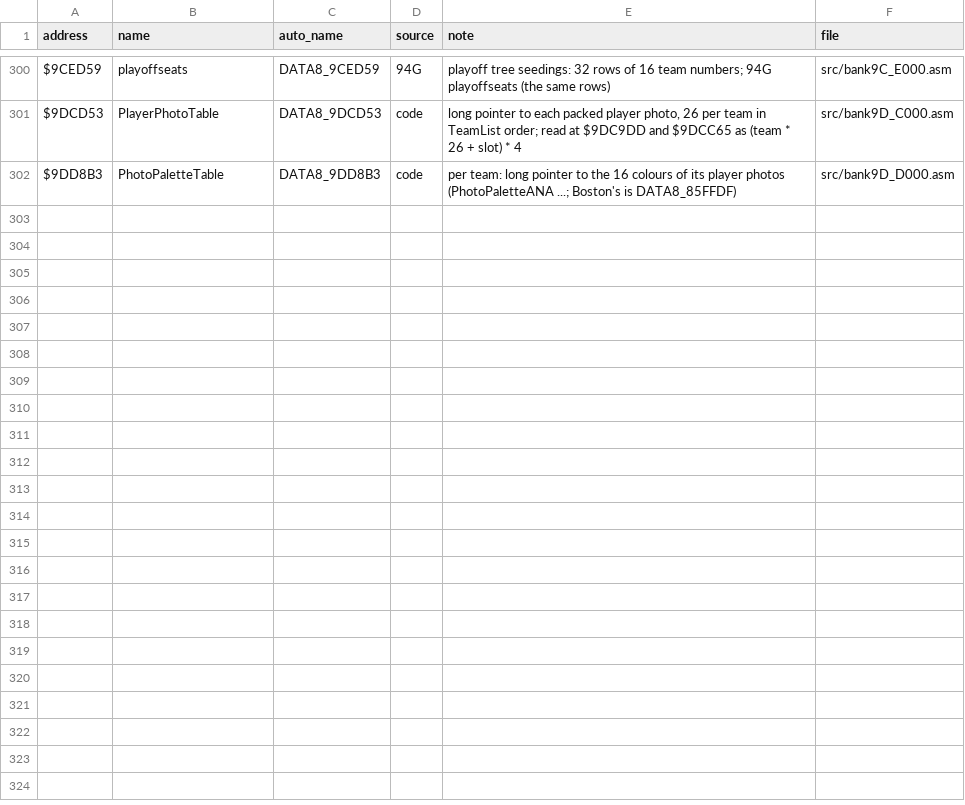
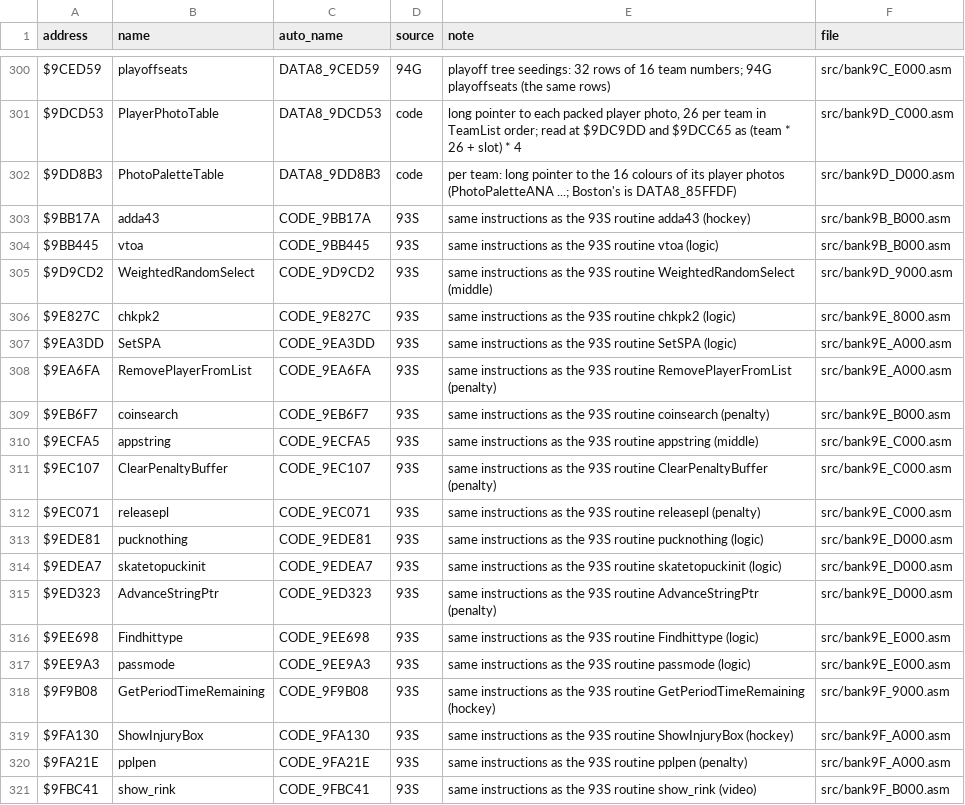
Before and after one commit to Mhopkinsinc/NHL94SNES, a CSV file: docs/name_map.csv, drawn as a sheet; only a part is shown, gaps mark what is left out; the diff covers the shown part only.

```diff
--- a/docs/name_map.csv
+++ b/docs/name_map.csv
@@ -302 +302,20 @@ $9DCD53,PlayerPhotoTable,DATA8_9DCD53,code,"long pointer to each packed player p
 $9DD8B3,PhotoPaletteTable,DATA8_9DD8B3,code,"per team: long pointer to the 16 colours of its player photos (PhotoPaletteANA ...; Boston's is DATA8_85FFDF)",src/bank9D_D000.asm
+$9BB17A,adda43,CODE_9BB17A,93S,"same instructions as the 93S routine adda43 (hockey)",src/bank9B_B000.asm
+$9BB445,vtoa,CODE_9BB445,93S,"same instructions as the 93S routine vtoa (logic)",src/bank9B_B000.asm
+$9D9CD2,WeightedRandomSelect,CODE_9D9CD2,93S,"same instructions as the 93S routine WeightedRandomSelect (middle)",src/bank9D_9000.asm
+$9E827C,chkpk2,CODE_9E827C,93S,"same instructions as the 93S routine chkpk2 (logic)",src/bank9E_8000.asm
+$9EA3DD,SetSPA,CODE_9EA3DD,93S,"same instructions as the 93S routine SetSPA (logic)",src/bank9E_A000.asm
+$9EA6FA,RemovePlayerFromList,CODE_9EA6FA,93S,"same instructions as the 93S routine RemovePlayerFromList (penalty)",src/bank9E_A000.asm
+$9EB6F7,coinsearch,CODE_9EB6F7,93S,"same instructions as the 93S routine coinsearch (penalty)",src/bank9E_B000.asm
+$9ECFA5,appstring,CODE_9ECFA5,93S,"same instructions as the 93S routine appstring (middle)",src/bank9E_C000.asm
+$9EC107,ClearPenaltyBuffer,CODE_9EC107,93S,"same instructions as the 93S routine ClearPenaltyBuffer (penalty)",src/bank9E_C000.asm
+$9EC071,releasepl,CODE_9EC071,93S,"same instructions as the 93S routine releasepl (penalty)",src/bank9E_C000.asm
+$9EDE81,pucknothing,CODE_9EDE81,93S,"same instructions as the 93S routine pucknothing (logic)",src/bank9E_D000.asm
+$9EDEA7,skatetopuckinit,CODE_9EDEA7,93S,"same instructions as the 93S routine skatetopuckinit (logic)",src/bank9E_D000.asm
+$9ED323,AdvanceStringPtr,CODE_9ED323,93S,"same instructions as the 93S routine AdvanceStringPtr (penalty)",src/bank9E_D000.asm
+$9EE698,Findhittype,CODE_9EE698,93S,"same instructions as the 93S routine Findhittype (logic)",src/bank9E_E000.asm
+$9EE9A3,passmode,CODE_9EE9A3,93S,"same instructions as the 93S routine passmode (logic)",src/bank9E_E000.asm
+$9F9B08,GetPeriodTimeRemaining,CODE_9F9B08,93S,"same instructions as the 93S routine GetPeriodTimeRemaining (hockey)",src/bank9F_9000.asm
+$9FA130,ShowInjuryBox,CODE_9FA130,93S,"same instructions as the 93S routine ShowInjuryBox (hockey)",src/bank9F_A000.asm
+$9FA21E,pplpen,CODE_9FA21E,93S,"same instructions as the 93S routine pplpen (penalty)",src/bank9F_A000.asm
+$9FBC41,show_rink,CODE_9FBC41,93S,"same instructions as the 93S routine show_rink (video)",src/bank9F_B000.asm
```
Also changed, not shown: 10 added rows elsewhere in this file, 29 other files.
